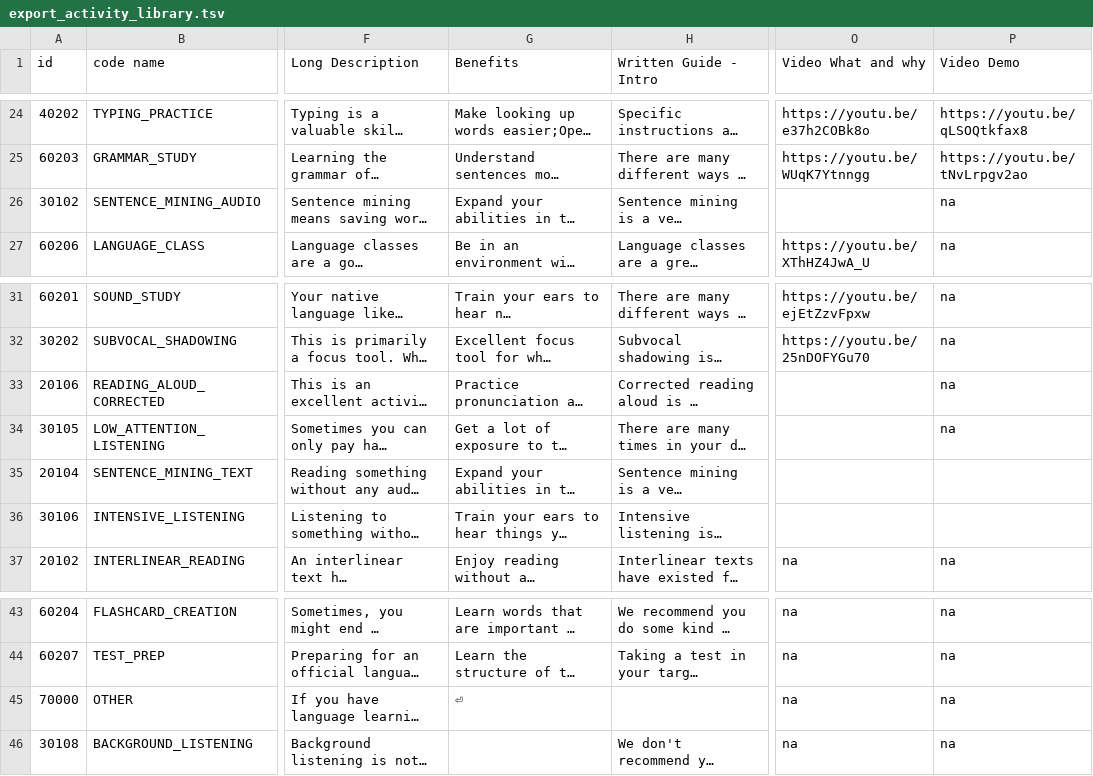
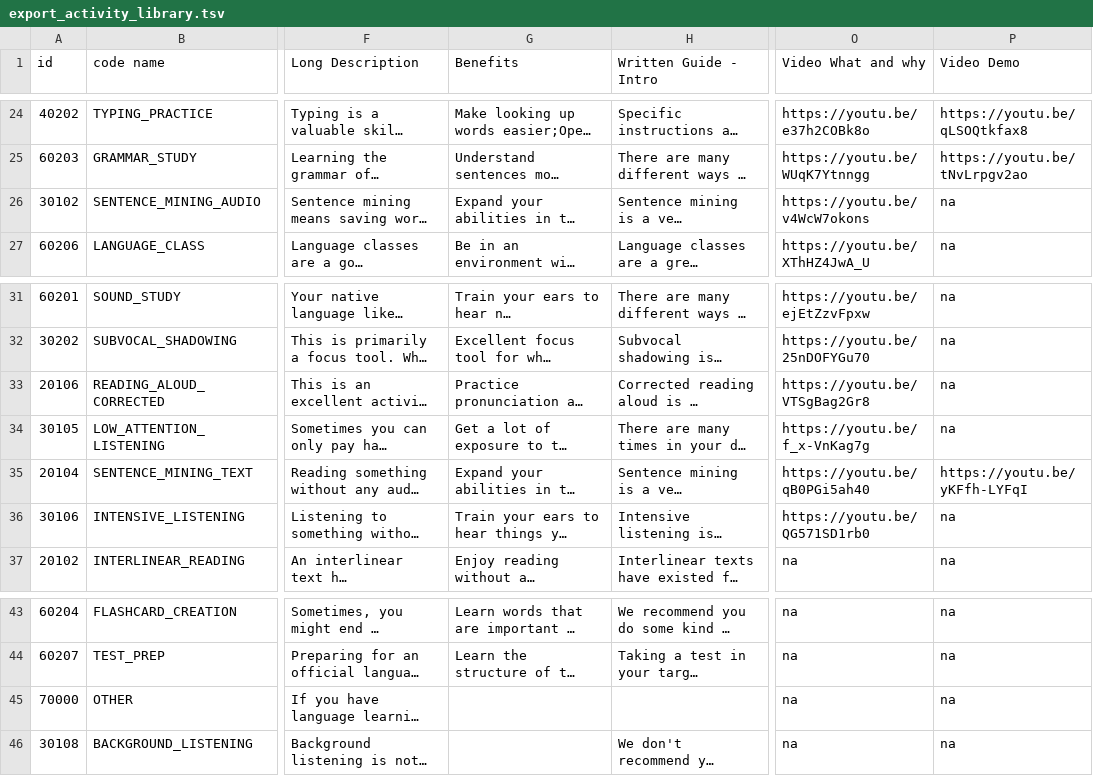
Before and after one commit to Mycheze/refold-activity-library-mockup, a TSV file: public/data/export_activity_library.tsv, drawn as a sheet; only a part is shown, gaps mark what is left out; long unchanged cells end in …; the diff names each change by its address in the sheet, - before the commit and + after, or states it on an @@ line.

Commit message:
Another update to library data.

```diff
--- a/public/data/export_activity_library.tsv
+++ b/public/data/export_activity_library.tsv
-O26 (Video What and why): (empty)
+O26 (Video What and why): https://youtu.be/v4WcW7okons
-O33 (Video What and why): (empty)
+O33 (Video What and why): https://youtu.be/VTSgBag2Gr8
-O34 (Video What and why): (empty)
+O34 (Video What and why): https://youtu.be/f_x-VnKag7g
-O35 (Video What and why): (empty)
+O35 (Video What and why): https://youtu.be/qB0PGi5ah40
-P35 (Video Demo): (empty)
+P35 (Video Demo): https://youtu.be/yKFfh-LYFqI
-O36 (Video What and why): (empty)
+O36 (Video What and why): https://youtu.be/QG571SD1rb0
-P36 (Video Demo): (empty)
+P36 (Video Demo): na
-G45 (Benefits): ⏎
+G45 (Benefits): (empty)
```
